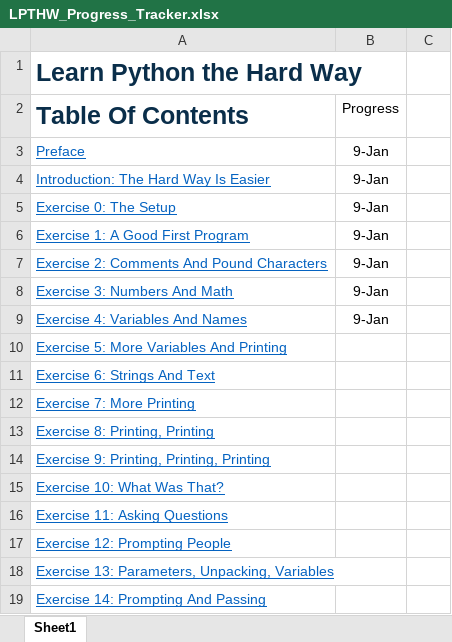
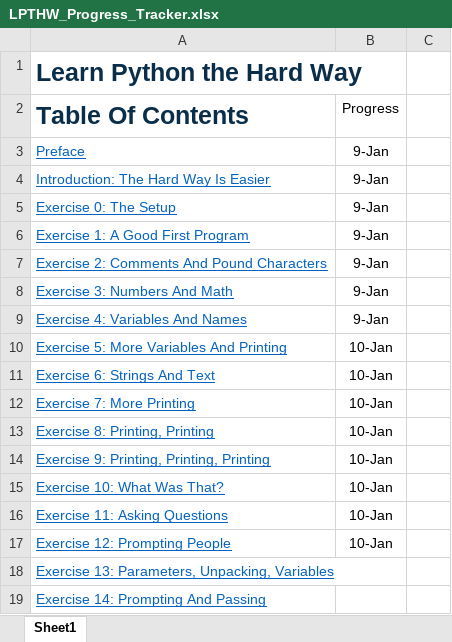
Before and after one commit to lbatten/LPTHW, an Excel workbook: LPTHW_Progress_Tracker.xlsx, sheet Sheet1, drawn as a sheet; only a part is shown; values as stored, in another font and other column widths than the file's, no borders; conditional formats not drawn; the diff names each change by its address in the sheet, - before the commit and + after, or states it on an @@ line.

Commit message:
Progress tracker and notes updated

```diff
--- a/LPTHW_Progress_Tracker.xlsx (sheet Sheet1)
+++ b/LPTHW_Progress_Tracker.xlsx (sheet Sheet1)
-B10:B17 (Progress): (empty)
+B10:B17 (Progress): 10-Jan
```
Also changed, not shown: 1 other file.
